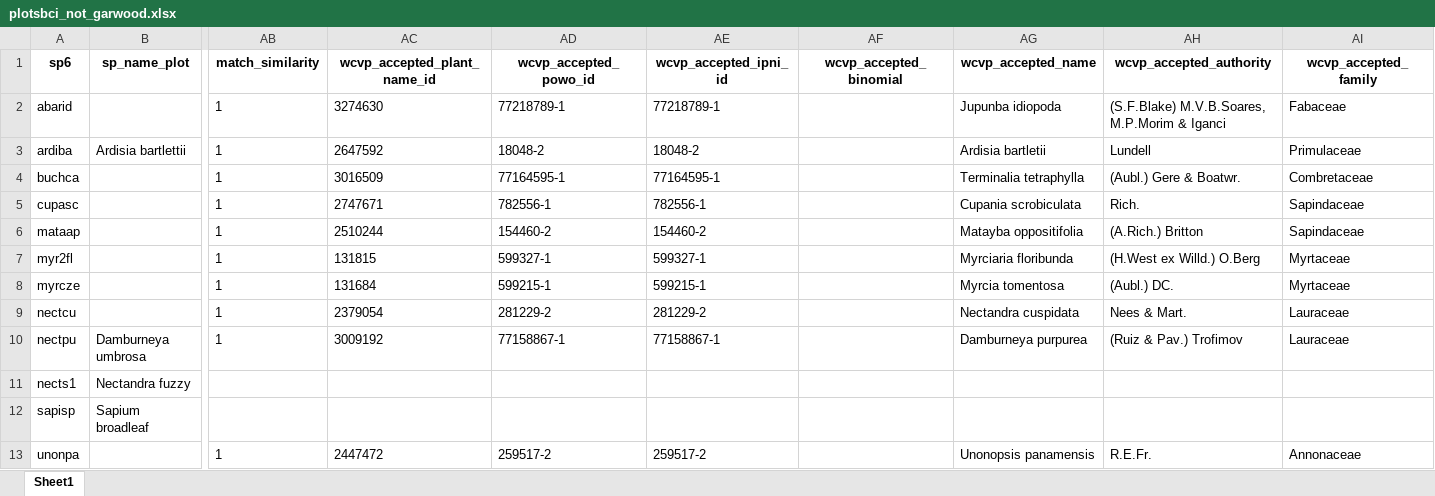
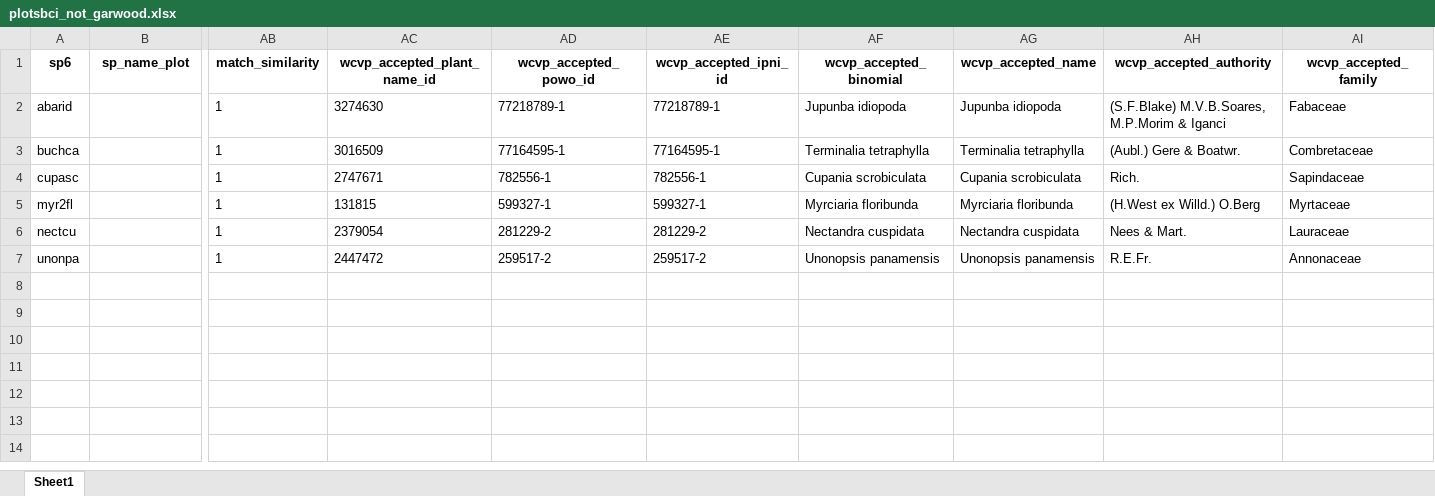
Before and after one commit to PanamaForestGEO/Panama_plant_species_lists, an Excel workbook: tocheck/plotsbci_not_garwood.xlsx, sheet Sheet1, drawn as a sheet; only a part is shown, gaps mark what is left out; values as stored, in another font and other column widths than the file's, no borders; removed rows and columns are numbered as before the commit, all else as after; rows hold the shown columns only; the diff names each change by its address in the sheet, - before the commit and + after, or states it on an @@ line.

Commit message:
fixed alternate names and added sp6,sp4 and current forestgeo column

```diff
--- a/tocheck/plotsbci_not_garwood.xlsx (sheet Sheet1)
+++ b/tocheck/plotsbci_not_garwood.xlsx (sheet Sheet1)
-AF2 (wcvp_accepted_binomial): (empty)
+AF2 (wcvp_accepted_binomial): Jupunba idiopoda
-row 3: ardiba | Ardisia bartlettii | 1 | 2647592 | 18048-2 | 18048-2 |  | Ardisia bartletii | Lundell | Primulaceae
-AF3 (wcvp_accepted_binomial): (empty)
+AF3 (wcvp_accepted_binomial): Terminalia tetraphylla
-AF4 (wcvp_accepted_binomial): (empty)
+AF4 (wcvp_accepted_binomial): Cupania scrobiculata
-row 6: mataap |  | 1 | 2510244 | 154460-2 | 154460-2 |  | Matayba oppositifolia | (A.Rich.) Britton | Sapindaceae
-AF5 (wcvp_accepted_binomial): (empty)
+AF5 (wcvp_accepted_binomial): Myrciaria floribunda
-row 8: myrcze |  | 1 | 131684 | 599215-1 | 599215-1 |  | Myrcia tomentosa | (Aubl.) DC. | Myrtaceae
-AF6 (wcvp_accepted_binomial): (empty)
+AF6 (wcvp_accepted_binomial): Nectandra cuspidata
-row 10: nectpu | Damburneya umbrosa | 1 | 3009192 | 77158867-1 | 77158867-1 |  | Damburneya purpurea | (Ruiz & Pav.) Trofimov | Lauraceae
-row 11: nects1 | Nectandra fuzzy
-row 12: sapisp | Sapium broadleaf
-AF7 (wcvp_accepted_binomial): (empty)
+AF7 (wcvp_accepted_binomial): Unonopsis panamensis
```
Also changed, not shown: splists_out/Plantnet/BCI_SPECIES_BOTANISTS_LIST_2026-03-10.xlsx, splists_out/Plantnet/BCI_SPECIES_POSSIBLY_WOODY_2026-03-10.xlsx, 7 other files.
